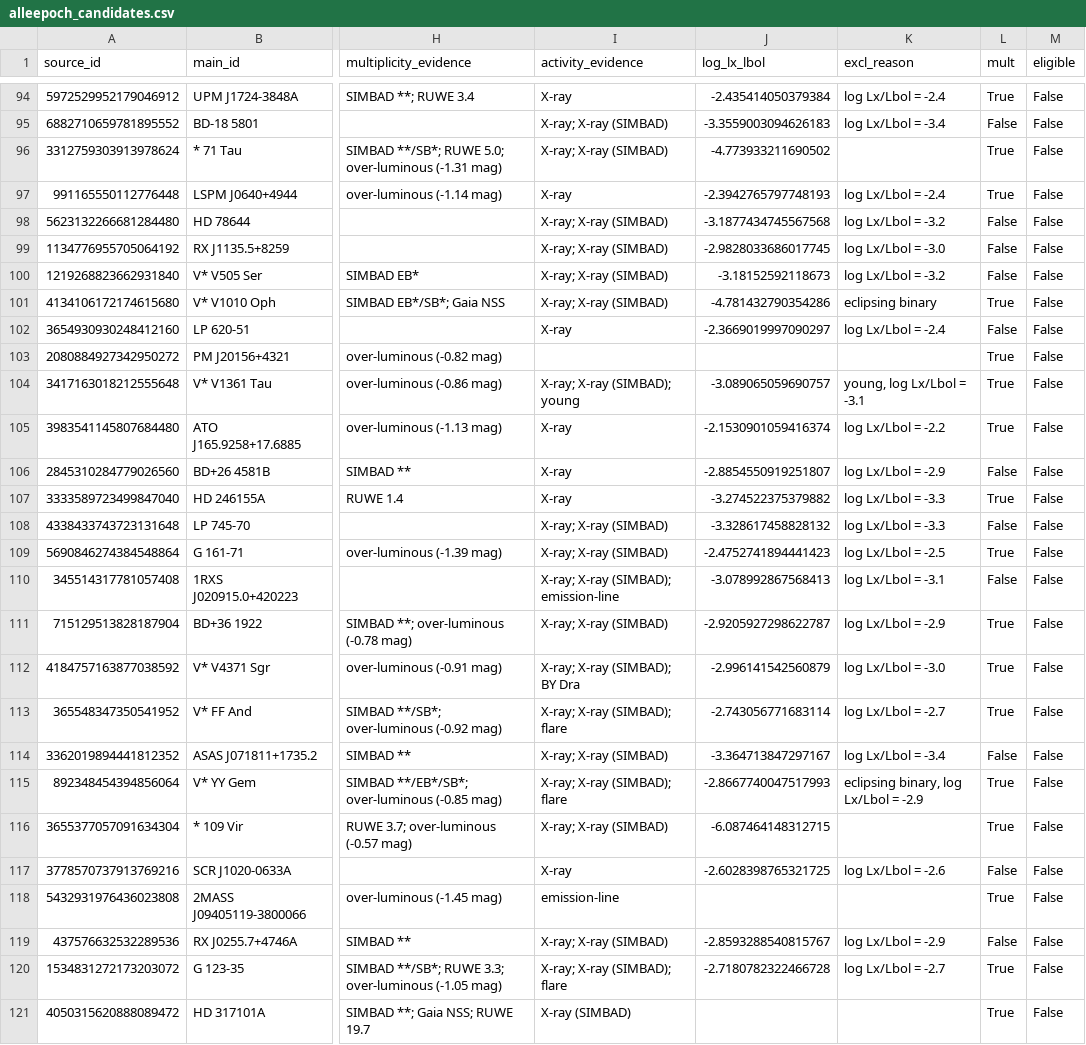
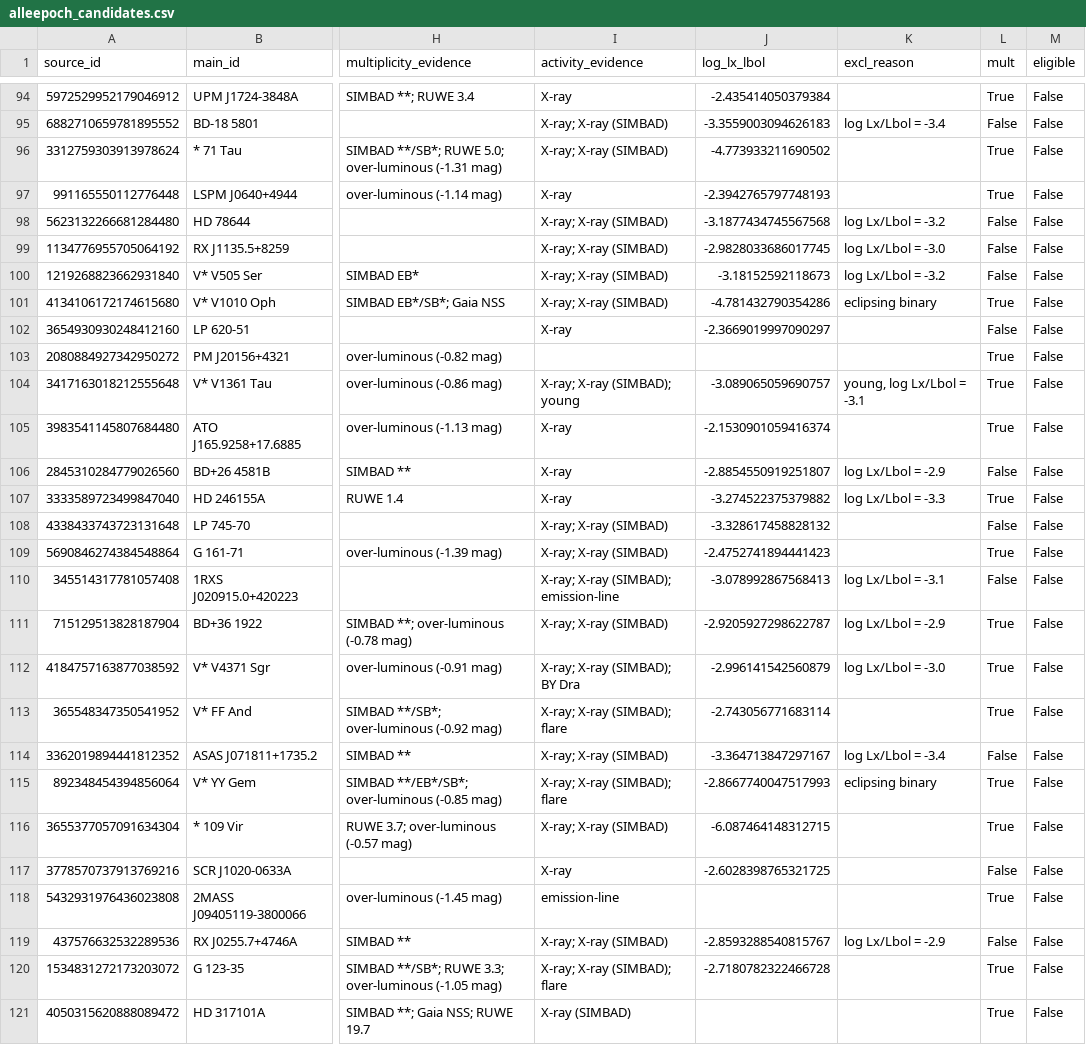
Before and after one commit to stevecroft/vlass_technosignature_search, a CSV file: results/alleepoch_candidates.csv, drawn as a sheet; only a part is shown, gaps mark what is left out; the diff covers the shown part only; the diff names each change by its address in the sheet, - before the commit and + after, or states it on an @@ line.

```diff
--- a/results/alleepoch_candidates.csv
+++ b/results/alleepoch_candidates.csv
-K94 (excl_reason): log Lx/Lbol = -2.4
+K94 (excl_reason): (empty)
-K97 (excl_reason): log Lx/Lbol = -2.4
+K97 (excl_reason): (empty)
-K102 (excl_reason): log Lx/Lbol = -2.4
+K102 (excl_reason): (empty)
-K105 (excl_reason): log Lx/Lbol = -2.2
+K105 (excl_reason): (empty)
-K108 (excl_reason): log Lx/Lbol = -3.3
+K108 (excl_reason): (empty)
-K109 (excl_reason): log Lx/Lbol = -2.5
+K109 (excl_reason): (empty)
-K113 (excl_reason): log Lx/Lbol = -2.7
+K113 (excl_reason): (empty)
-K115 (excl_reason): eclipsing binary, log Lx/Lbol = -2.9
+K115 (excl_reason): eclipsing binary
-K117 (excl_reason): log Lx/Lbol = -2.6
+K117 (excl_reason): (empty)
-K120 (excl_reason): log Lx/Lbol = -2.7
+K120 (excl_reason): (empty)
```
Also changed, not shown: 64 edited cells elsewhere in this file, results/alleepoch_population_limits.csv, results/vlass_star_matches_classified.csv, 20 other files.
